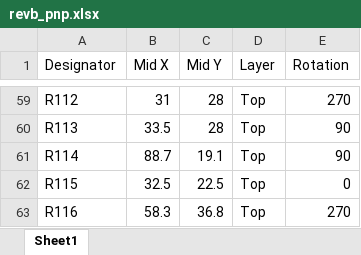
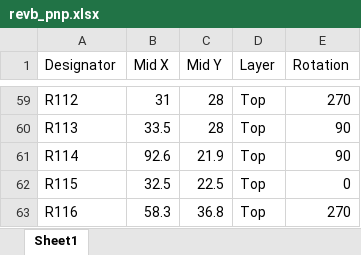
Before and after one commit to buchtawill/TeslaCoilController, an Excel workbook: Rev2_F401RE/eagle/revb_pnp.xlsx, sheet Sheet1, drawn as a sheet; only a part is shown, gaps mark what is left out; values as stored, in another font and other column widths than the file's, no borders; the diff names each change by its address in the sheet, - before the commit and + after, or states it on an @@ line.

```diff
--- a/Rev2_F401RE/eagle/revb_pnp.xlsx (sheet Sheet1)
+++ b/Rev2_F401RE/eagle/revb_pnp.xlsx (sheet Sheet1)
-B61 (Mid X): 88.7
+B61 (Mid X): 92.6
-C61 (Mid Y): 19.1
+C61 (Mid Y): 21.9
```
Also changed, not shown: Rev2_F401RE/eagle/revb_BOM.xlsx, Rev2_F401RE/eagle/revb_BOM_assembly.xlsx.
